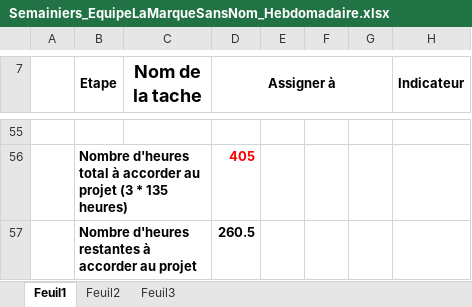
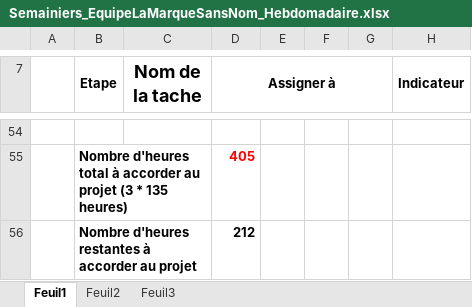
Before and after one commit to mrjrdg/marque-sans-nom, an Excel workbook: Semainiers/Semainiers_EquipeLaMarqueSansNom_Hebdomadaire.xlsx, sheet Feuil1, drawn as a sheet; only a part is shown, gaps mark what is left out; values as stored, in another font and other column widths than the file's, no borders; conditional formats not drawn; addresses are those after the commit; the diff covers the shown part only; the diff names each change by its address in the sheet, - before the commit and + after, or states it on an @@ line.

```diff
--- a/Semainiers/Semainiers_EquipeLaMarqueSansNom_Hebdomadaire.xlsx (sheet Feuil1)
+++ b/Semainiers/Semainiers_EquipeLaMarqueSansNom_Hebdomadaire.xlsx (sheet Feuil1)
-D56 (Assigner à): 260.5
+D56 (Assigner à): 212
```
Also changed, not shown: 6 added rows, 7 removed rows, 18 hidden or unhidden rows and 5 edited cells elsewhere in this sheet, 1 other file.
